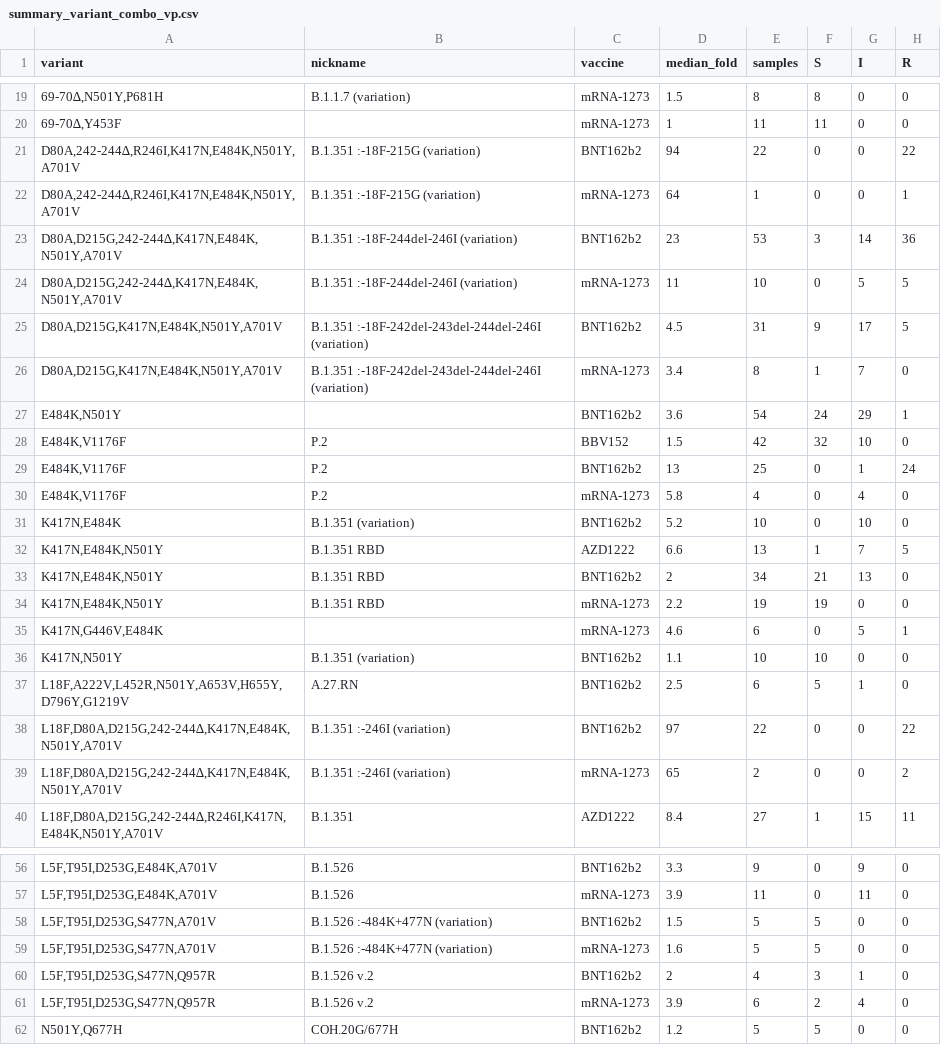
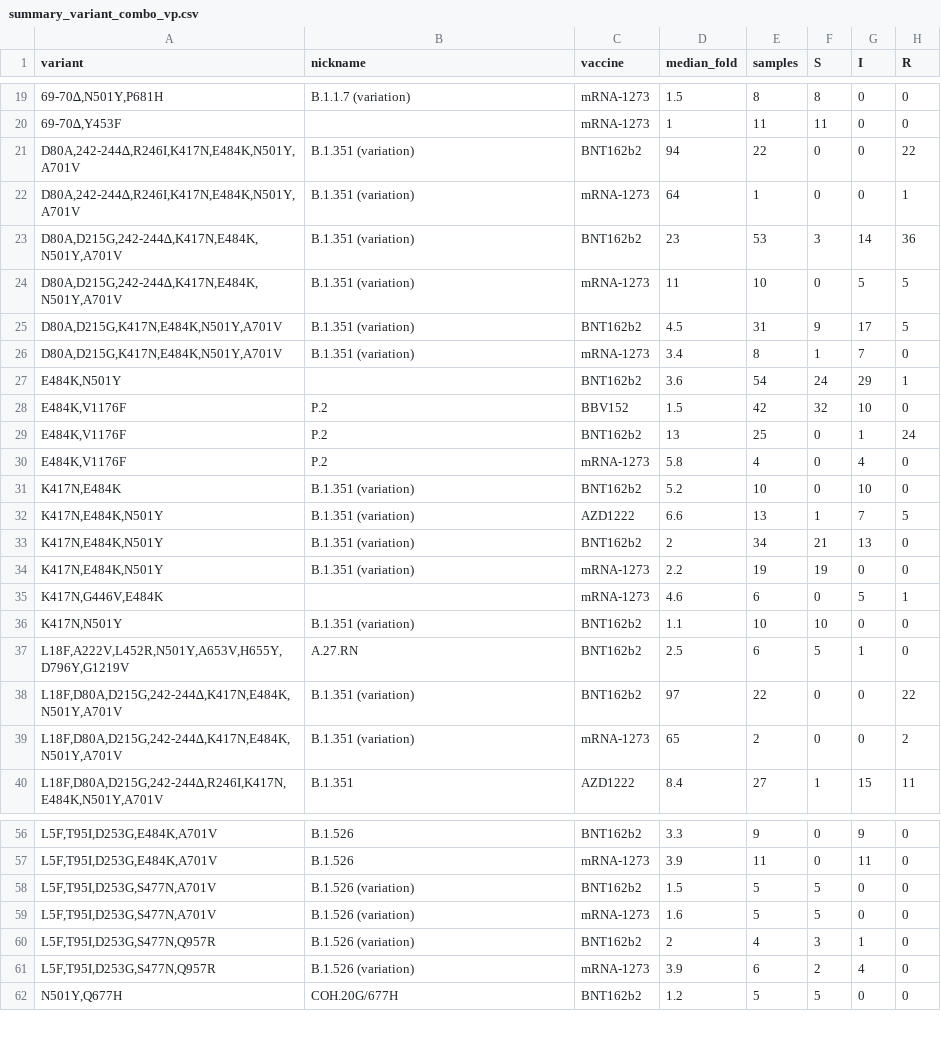
Before and after one commit to hivdb/covid-drdb-reports, a CSV file: report_tables/summary_variant_combo_vp.csv, drawn as a sheet; only a part is shown, gaps mark what is left out; the diff covers the shown part only.

```diff
--- a/report_tables/summary_variant_combo_vp.csv
+++ b/report_tables/summary_variant_combo_vp.csv
@@ -20,8 +20,8 @@
 "69-70∆,Y453F",,mRNA-1273,1,11,11,0,0
-"D80A,242-244∆,R246I,K417N,E484K,N501Y,A701V",B.1.351 :-18F-215G (variation),BNT162b2,94,22,0,0,22
-"D80A,242-244∆,R246I,K417N,E484K,N501Y,A701V",B.1.351 :-18F-215G (variation),mRNA-1273,64,1,0,0,1
-"D80A,D215G,242-244∆,K417N,E484K,N501Y,A701V",B.1.351 :-18F-244del-246I (variation),BNT162b2,23,53,3,14,36
-"D80A,D215G,242-244∆,K417N,E484K,N501Y,A701V",B.1.351 :-18F-244del-246I (variation),mRNA-1273,11,10,0,5,5
-"D80A,D215G,K417N,E484K,N501Y,A701V",B.1.351 :-18F-242del-243del-244del-246I (variation),BNT162b2,4.5,31,9,17,5
-"D80A,D215G,K417N,E484K,N501Y,A701V",B.1.351 :-18F-242del-243del-244del-246I (variation),mRNA-1273,3.4,8,1,7,0
+"D80A,242-244∆,R246I,K417N,E484K,N501Y,A701V",B.1.351 (variation),BNT162b2,94,22,0,0,22
+"D80A,242-244∆,R246I,K417N,E484K,N501Y,A701V",B.1.351 (variation),mRNA-1273,64,1,0,0,1
+"D80A,D215G,242-244∆,K417N,E484K,N501Y,A701V",B.1.351 (variation),BNT162b2,23,53,3,14,36
+"D80A,D215G,242-244∆,K417N,E484K,N501Y,A701V",B.1.351 (variation),mRNA-1273,11,10,0,5,5
+"D80A,D215G,K417N,E484K,N501Y,A701V",B.1.351 (variation),BNT162b2,4.5,31,9,17,5
+"D80A,D215G,K417N,E484K,N501Y,A701V",B.1.351 (variation),mRNA-1273,3.4,8,1,7,0
 "E484K,N501Y",,BNT162b2,3.6,54,24,29,1
@@ -31,5 +31,5 @@
 "K417N,E484K",B.1.351 (variation),BNT162b2,5.2,10,0,10,0
-"K417N,E484K,N501Y",B.1.351 RBD,AZD1222,6.6,13,1,7,5
-"K417N,E484K,N501Y",B.1.351 RBD,BNT162b2,2,34,21,13,0
-"K417N,E484K,N501Y",B.1.351 RBD,mRNA-1273,2.2,19,19,0,0
+"K417N,E484K,N501Y",B.1.351 (variation),AZD1222,6.6,13,1,7,5
+"K417N,E484K,N501Y",B.1.351 (variation),BNT162b2,2,34,21,13,0
+"K417N,E484K,N501Y",B.1.351 (variation),mRNA-1273,2.2,19,19,0,0
 "K417N,G446V,E484K",,mRNA-1273,4.6,6,0,5,1
@@ -37,4 +37,4 @@
 "L18F,A222V,L452R,N501Y,A653V,H655Y,D796Y,G1219V",A.27.RN,BNT162b2,2.5,6,5,1,0
-"L18F,D80A,D215G,242-244∆,K417N,E484K,N501Y,A701V",B.1.351 :-246I (variation),BNT162b2,97,22,0,0,22
-"L18F,D80A,D215G,242-244∆,K417N,E484K,N501Y,A701V",B.1.351 :-246I (variation),mRNA-1273,65,2,0,0,2
+"L18F,D80A,D215G,242-244∆,K417N,E484K,N501Y,A701V",B.1.351 (variation),BNT162b2,97,22,0,0,22
+"L18F,D80A,D215G,242-244∆,K417N,E484K,N501Y,A701V",B.1.351 (variation),mRNA-1273,65,2,0,0,2
 "L18F,D80A,D215G,242-244∆,R246I,K417N,E484K,N501Y,A701V",B.1.351,AZD1222,8.4,27,1,15,11
@@ -57,6 +57,6 @@
 "L5F,T95I,D253G,E484K,A701V",B.1.526,mRNA-1273,3.9,11,0,11,0
-"L5F,T95I,D253G,S477N,A701V",B.1.526 :-484K+477N (variation),BNT162b2,1.5,5,5,0,0
-"L5F,T95I,D253G,S477N,A701V",B.1.526 :-484K+477N (variation),mRNA-1273,1.6,5,5,0,0
-"L5F,T95I,D253G,S477N,Q957R",B.1.526 v.2,BNT162b2,2,4,3,1,0
-"L5F,T95I,D253G,S477N,Q957R",B.1.526 v.2,mRNA-1273,3.9,6,2,4,0
+"L5F,T95I,D253G,S477N,A701V",B.1.526 (variation),BNT162b2,1.5,5,5,0,0
+"L5F,T95I,D253G,S477N,A701V",B.1.526 (variation),mRNA-1273,1.6,5,5,0,0
+"L5F,T95I,D253G,S477N,Q957R",B.1.526 (variation),BNT162b2,2,4,3,1,0
+"L5F,T95I,D253G,S477N,Q957R",B.1.526 (variation),mRNA-1273,3.9,6,2,4,0
 "N501Y,Q677H",COH.20G/677H,BNT162b2,1.2,5,5,0,0
```
Also changed, not shown: 1 edited cell elsewhere in this file, report_tables/figure_variant_combo_cp.csv, report_tables/figure_variant_combo_mab.csv, 19 other files.
